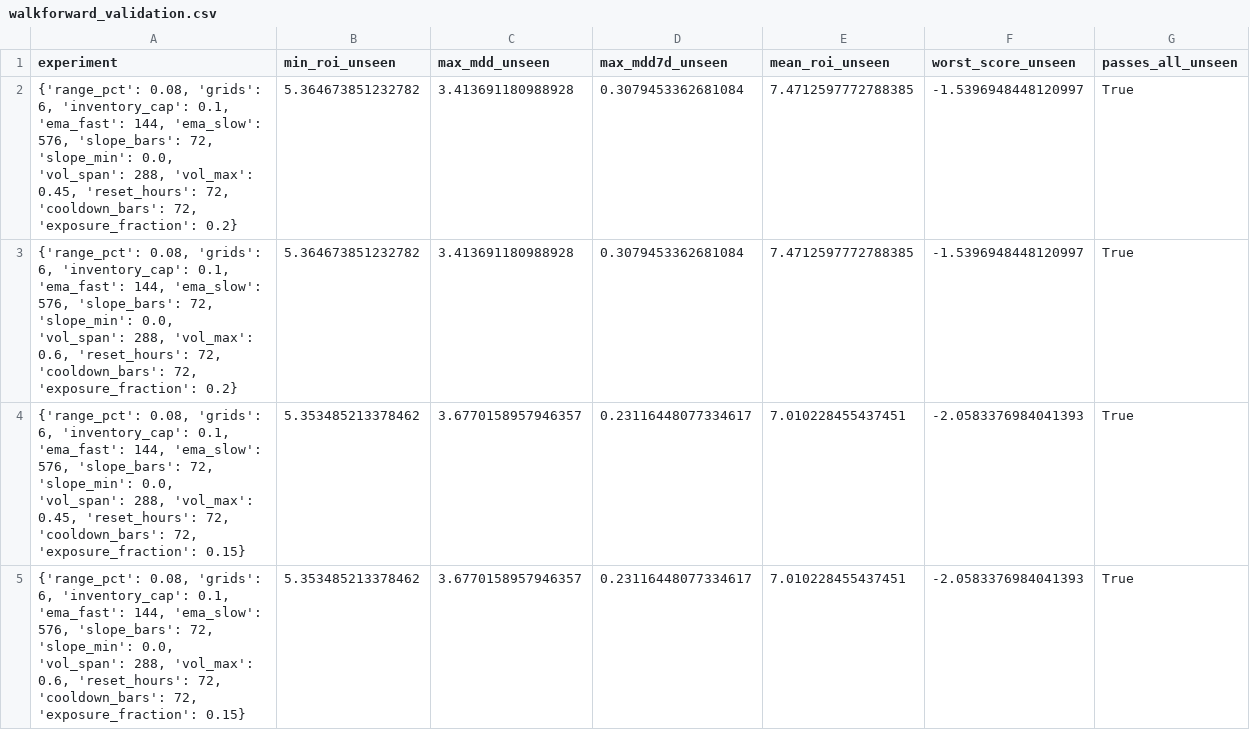
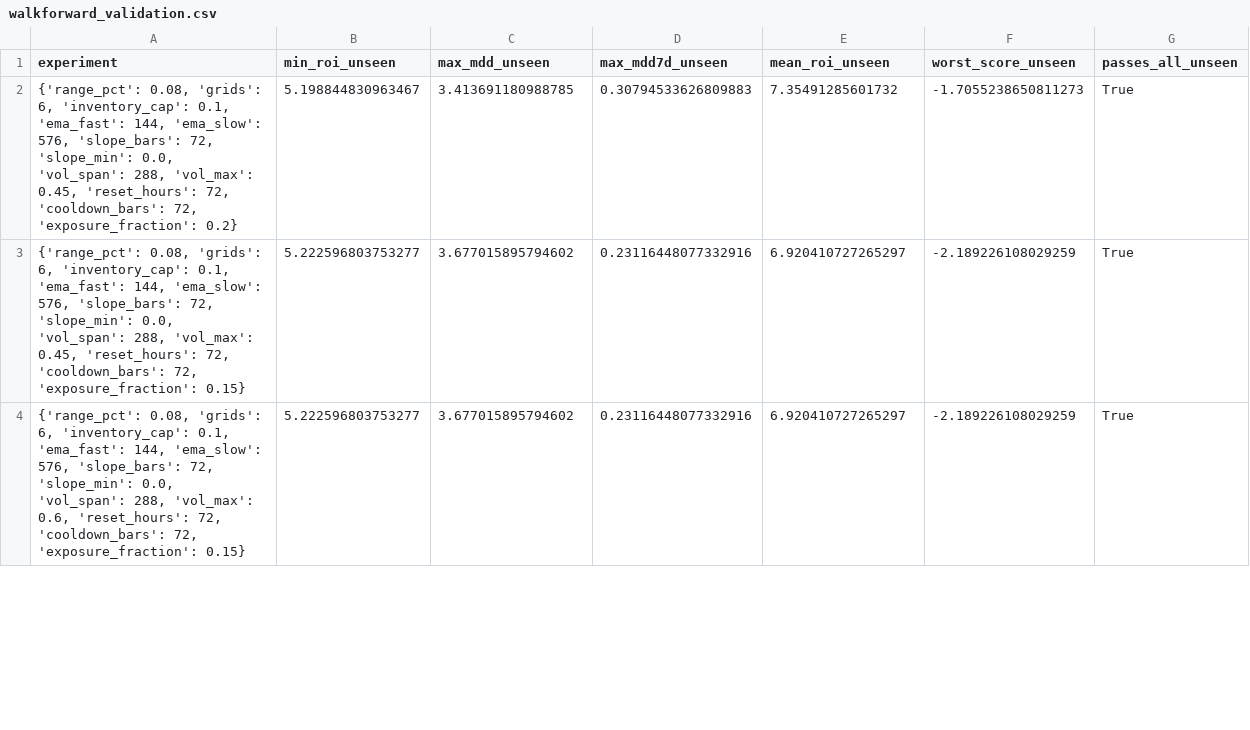
Before and after one commit to miaranarm/binance-grid-optimizer, a CSV file: results/walkforward_validation.csv, drawn as a sheet; only a part is shown; the diff covers the shown part only.

```diff
--- a/results/walkforward_validation.csv
+++ b/results/walkforward_validation.csv
@@ -1,5 +1,4 @@
 experiment,min_roi_unseen,max_mdd_unseen,max_mdd7d_unseen,mean_roi_unseen,worst_score_unseen,passes_all_unseen
-"{'range_pct': 0.08, 'grids': 6, 'inventory_cap': 0.1, 'ema_fast': 144, 'ema_slow': 576, 'slope_bars': 72, 'slope_min': 0.0, 'vol_span': 288, 'vol_max': 0.45, 'reset_hours': 72, 'cooldown_bars': 72, 'exposure_fraction': 0.2}",5.364673851232782,3.413691180988928,0.3079453362681084,7.4712597772788385,-1.5396948448120997,True
-"{'range_pct': 0.08, 'grids': 6, 'inventory_cap': 0.1, 'ema_fast': 144, 'ema_slow': 576, 'slope_bars': 72, 'slope_min': 0.0, 'vol_span': 288, 'vol_max': 0.6, 'reset_hours': 72, 'cooldown_bars': 72, 'exposure_fraction': 0.2}",5.364673851232782,3.413691180988928,0.3079453362681084,7.4712597772788385,-1.5396948448120997,True
-"{'range_pct': 0.08, 'grids': 6, 'inventory_cap': 0.1, 'ema_fast': 144, 'ema_slow': 576, 'slope_bars': 72, 'slope_min': 0.0, 'vol_span': 288, 'vol_max': 0.45, 'reset_hours': 72, 'cooldown_bars': 72, 'exposure_fraction': 0.15}",5.353485213378462,3.6770158957946357,0.23116448077334617,7.010228455437451,-2.0583376984041393,True
-"{'range_pct': 0.08, 'grids': 6, 'inventory_cap': 0.1, 'ema_fast': 144, 'ema_slow': 576, 'slope_bars': 72, 'slope_min': 0.0, 'vol_span': 288, 'vol_max': 0.6, 'reset_hours': 72, 'cooldown_bars': 72, 'exposure_fraction': 0.15}",5.353485213378462,3.6770158957946357,0.23116448077334617,7.010228455437451,-2.0583376984041393,True
+"{'range_pct': 0.08, 'grids': 6, 'inventory_cap': 0.1, 'ema_fast': 144, 'ema_slow': 576, 'slope_bars': 72, 'slope_min': 0.0, 'vol_span': 288, 'vol_max': 0.45, 'reset_hours': 72, 'cooldown_bars': 72, 'exposure_fraction': 0.2}",5.198844830963467,3.413691180988785,0.30794533626809883,7.35491285601732,-1.7055238650811273,True
+"{'range_pct': 0.08, 'grids': 6, 'inventory_cap': 0.1, 'ema_fast': 144, 'ema_slow': 576, 'slope_bars': 72, 'slope_min': 0.0, 'vol_span': 288, 'vol_max': 0.45, 'reset_hours': 72, 'cooldown_bars': 72, 'exposure_fraction': 0.15}",5.222596803753277,3.677015895794602,0.23116448077332916,6.920410727265297,-2.189226108029259,True
+"{'range_pct': 0.08, 'grids': 6, 'inventory_cap': 0.1, 'ema_fast': 144, 'ema_slow': 576, 'slope_bars': 72, 'slope_min': 0.0, 'vol_span': 288, 'vol_max': 0.6, 'reset_hours': 72, 'cooldown_bars': 72, 'exposure_fraction': 0.15}",5.222596803753277,3.677015895794602,0.23116448077332916,6.920410727265297,-2.189226108029259,True
```
Also changed, not shown: 1 added row and 40 edited cells elsewhere in this file.
